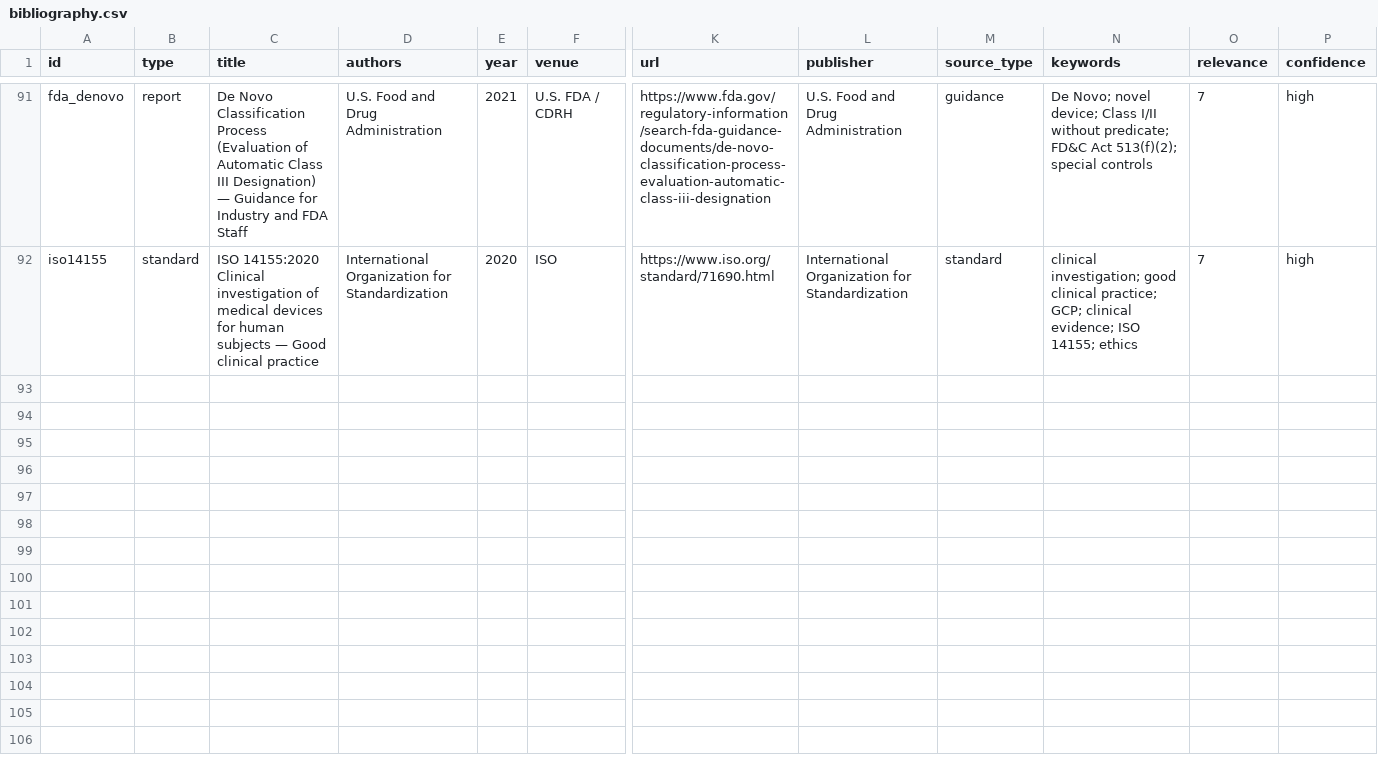
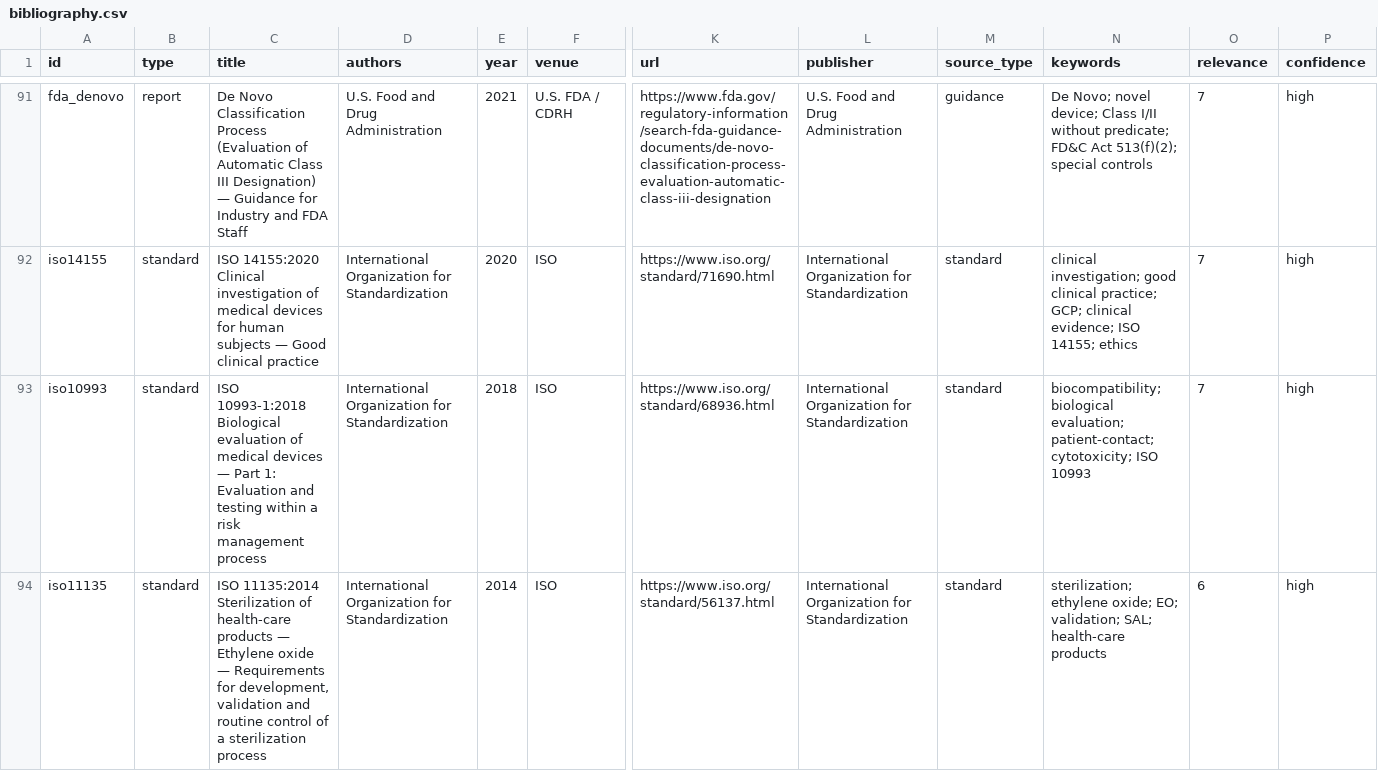
Before and after one commit to neilq1810/emt_study, a CSV file: citations/bibliography.csv, drawn as a sheet; only a part is shown, gaps mark what is left out; rows hold the shown columns only; the diff covers the shown part only; the diff names each change by its address in the sheet, - before the commit and + after, or states it on an @@ line.

```diff
--- a/citations/bibliography.csv
+++ b/citations/bibliography.csv
+row 93: iso10993 | standard | ISO 10993-1:2018 Biological evaluation of medical devices — Part 1: Evaluation and testing within a risk management process | International Organization for Standardization | 2018 | ISO | https://www.iso.org/standard/68936.html | International Organization for Standardization | standard | biocompatibility; biological evaluation; patient-contact; cytotoxicity; ISO 10993 | 7 | high
+row 94: iso11135 | standard | ISO 11135:2014 Sterilization of health-care products — Ethylene oxide — Requirements for development, validation and routine control of a sterilization process | International Organization for Standardization | 2014 | ISO | https://www.iso.org/standard/56137.html | International Organization for Standardization | standard | sterilization; ethylene oxide; EO; validation; SAL; health-care products | 6 | high
```
Also changed, not shown: 2 added rows elsewhere in this file, 7 other files.
